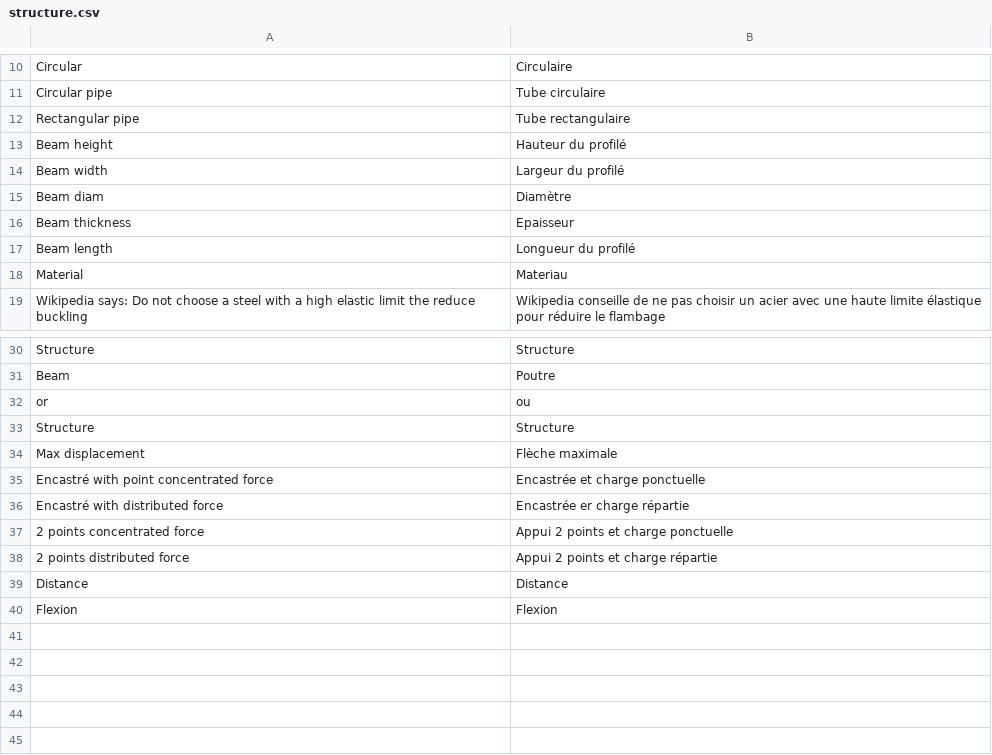
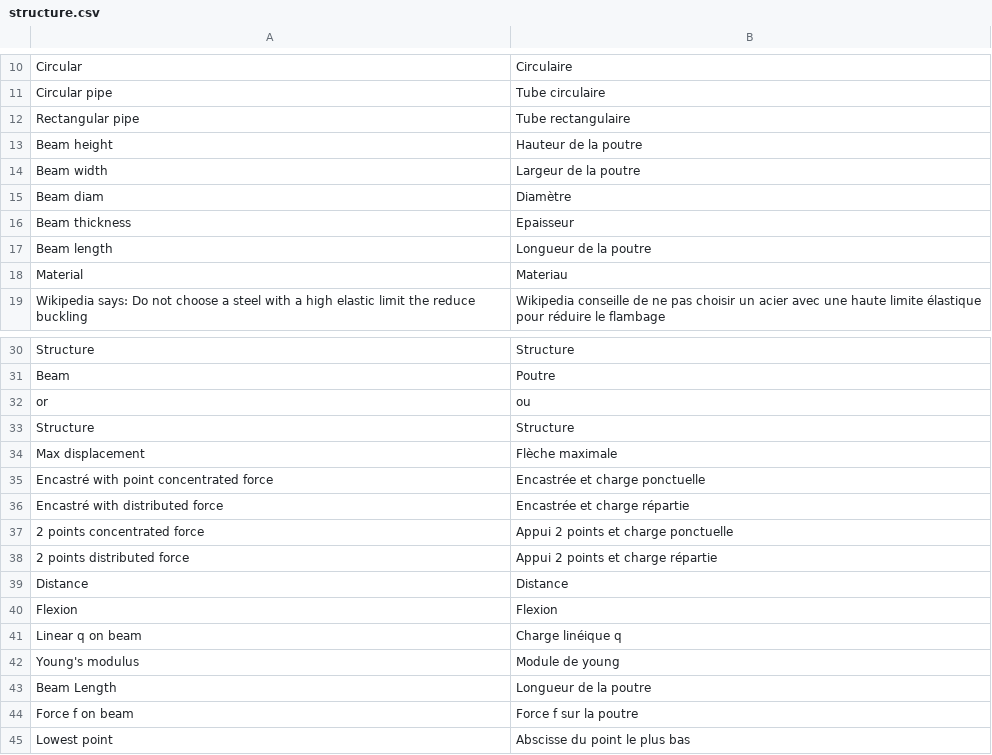
Before and after one commit to guillaume55/MecaWeb, a CSV file: translation/fr/structure.csv, drawn as a sheet; only a part is shown, gaps mark what is left out.

```diff
--- a/translation/fr/structure.csv
+++ b/translation/fr/structure.csv
@@ -12,7 +12,7 @@ Circular pipe,Tube circulaire
 Rectangular pipe,Tube rectangulaire
-Beam height,Hauteur du profilé
-Beam width,Largeur du profilé
+Beam height,Hauteur de la poutre
+Beam width,Largeur de la poutre
 Beam diam,Diamètre
 Beam thickness,Epaisseur
-Beam length,Longueur du profilé
+Beam length,Longueur de la poutre
 Material,Materiau
@@ -35,3 +35,3 @@ Max displacement,Flèche maximale
 Encastré with point concentrated force,Encastrée et charge ponctuelle
-Encastré with distributed force,Encastrée er charge répartie
+Encastré with distributed force,Encastrée et charge répartie
 2 points concentrated force,Appui 2 points et charge ponctuelle
@@ -40 +40,6 @@ Distance,Distance
 Flexion,Flexion
+Linear q on beam,Charge linéique q
+Young's modulus,Module de young
+Beam Length,Longueur de la poutre
+Force f on beam,Force f sur la poutre
+Lowest point,Abscisse du point le plus bas
```
Also changed, not shown: translation/en/structure.csv, 6 other files.
